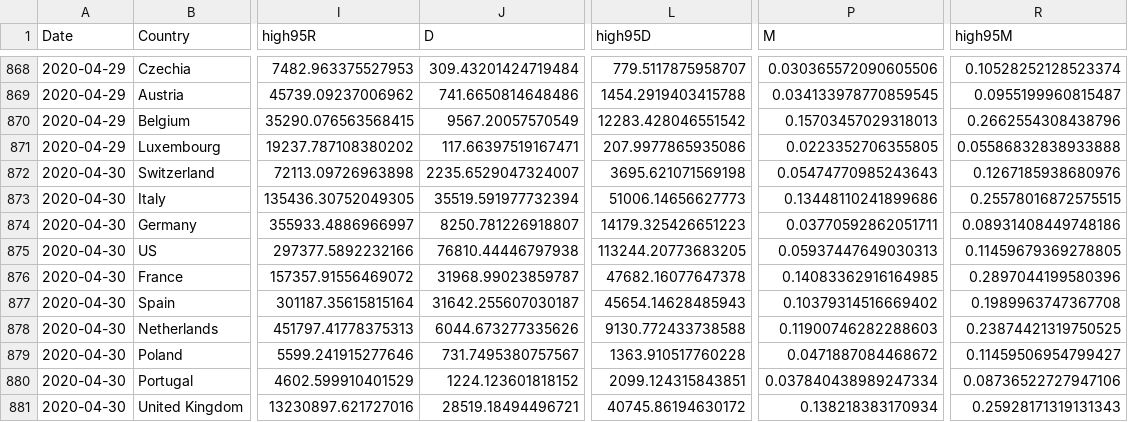
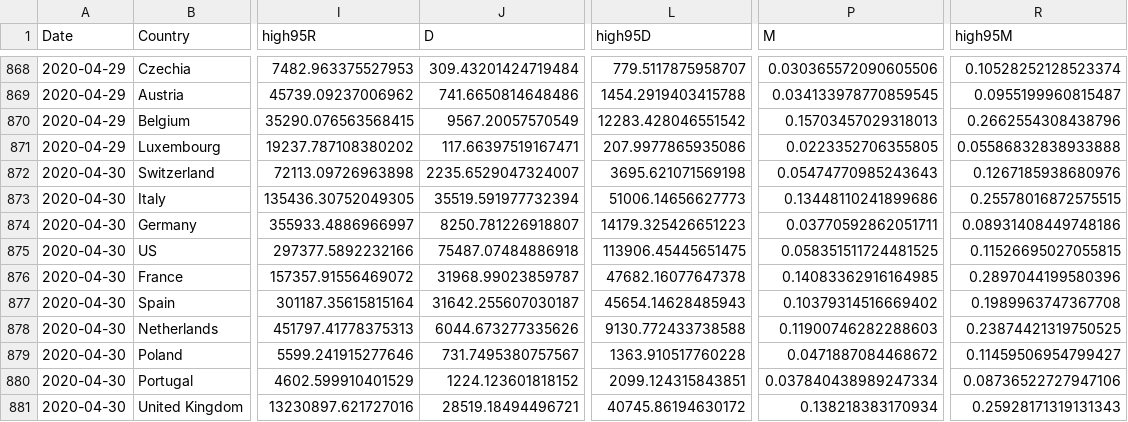
Before and after one commit to ninoaf/solutions, a CSV file: logistic_baseline_predictions_combined/2day_prediction_combined.csv, drawn as a sheet; only a part is shown, gaps mark what is left out; the diff names each change by its address in the sheet, - before the commit and + after, or states it on an @@ line.

```diff
--- a/logistic_baseline_predictions_combined/2day_prediction_combined.csv
+++ b/logistic_baseline_predictions_combined/2day_prediction_combined.csv
-J875 (D): 76810.44446797938
+J875 (D): 75487.07484886918
-L875 (high95D): 113244.20773683205
+L875 (high95D): 113906.45445651475
-P875 (M): 0.05937447649030313
+P875 (M): 0.058351511724481525
-R875 (high95M): 0.11459679369278805
+R875 (high95M): 0.11526695027055815
```
Also changed, not shown: logistic_baseline_predictions_combined/30day_prediction_combined.csv, logistic_baseline_predictions_combined/7day_prediction_combined.csv, 1 other file.
